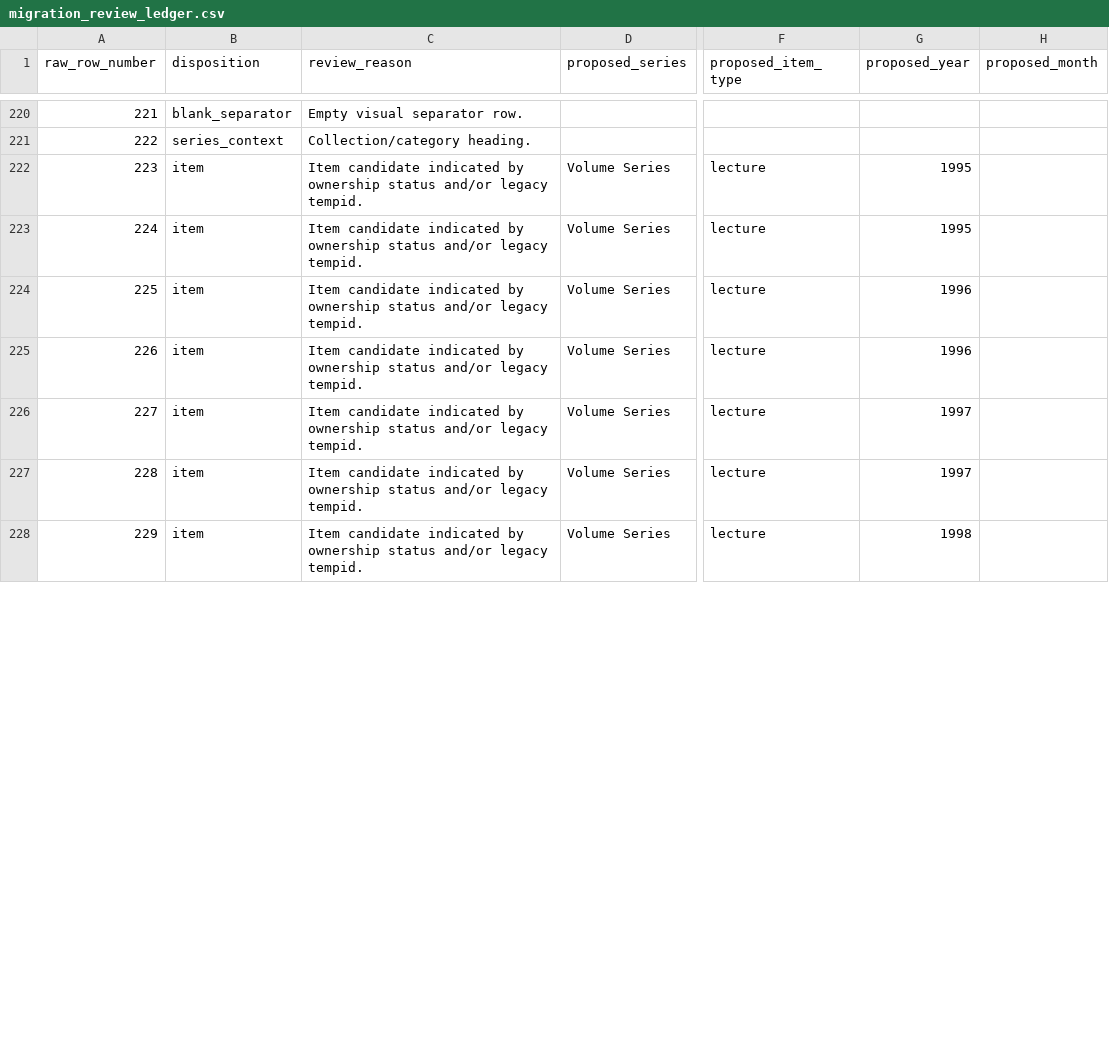
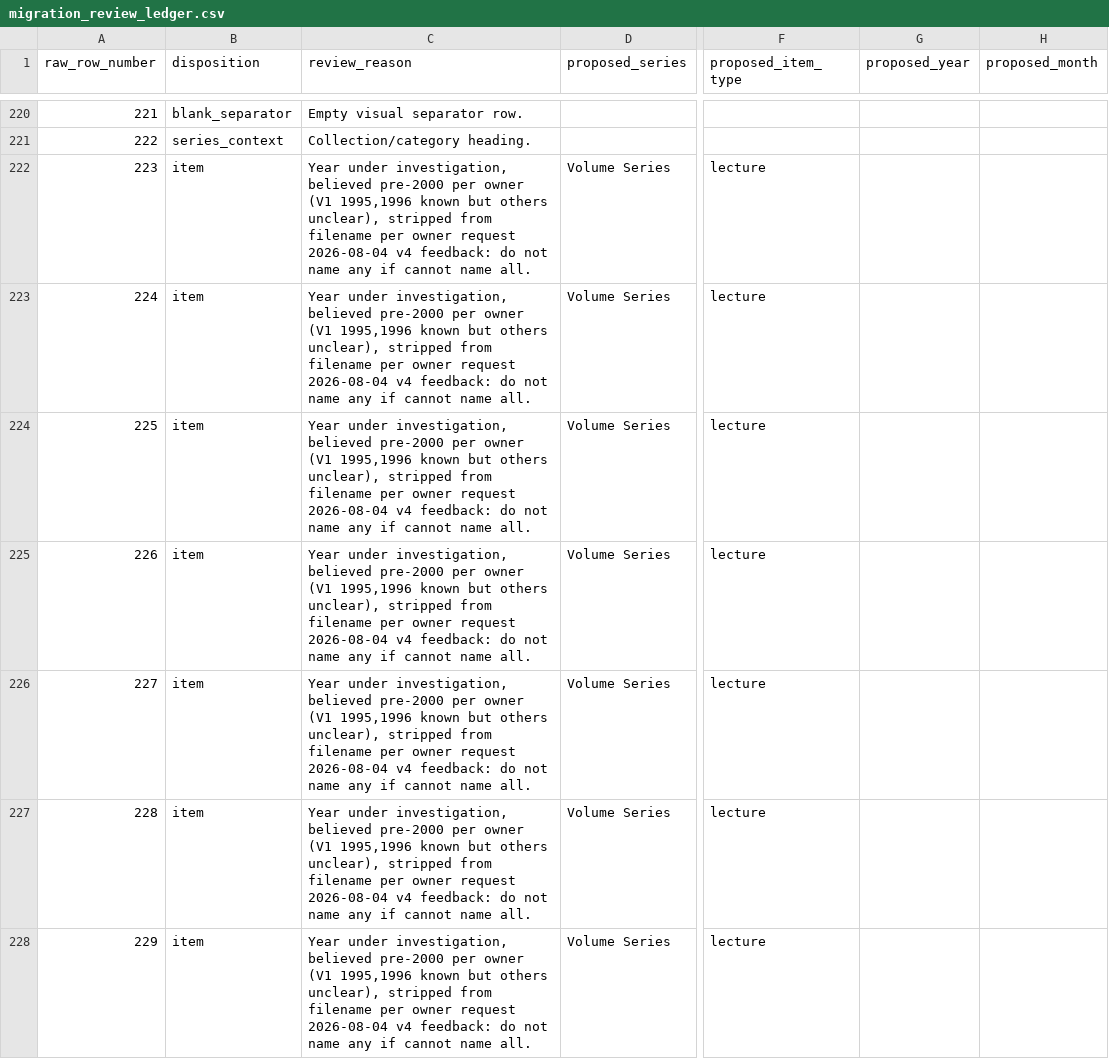
Before and after one commit to 56eli/docsheet, a CSV file: migration_review_ledger.csv, drawn as a sheet; only a part is shown, gaps mark what is left out; the diff covers the shown part only; the diff names each change by its address in the sheet, - before the commit and + after, or states it on an @@ line.

Commit message:
Filename proposal v4 final (per owner feedback): [1/X] where X is max part number, remove part number where only one part, audiobook label removed from names, Volume Series standardized via [] and stripped of years (year largely unknown, V1 1995,1996 but others unclear, so stripped), Satsang month stripped, grouping by (year_month, clean_title, format) so Eye of the I pdf vs m4b and Letting Go pdf vs m4b no longer [1/2] [2/2] but separate single no bracket
- migration_review_ledger.csv: Volume Series 223-235 year 1995-1999 -> blank (year under investigation, stripped per owner request), backfill skipped for Volume Series in build_research_master.py
- build_research_master.py: skip Volume Series in backfill_months_from_official_source, add VERITAS_STREAMING hook
- data/research_master_draft.csv: Volume Series years now blank, catalogue codes 284->271 (Volume Series no longer have codes)
- data/filename_proposal_YYYYMM.csv: 358 unique, grouping by (year_month, clean_title, format), clean_title removes Part X, Satsang (Jan 2009), Audiobook markers, Volume canonical mapping, year stripped for Volume Series -> filenames like 2002-01 - Causality The Ego's Foundation [1-3].mp4 display [1/3], 2001 - The Eye of the I.pdf/.m4b no bracket, 1995 - Power vs Force.pdf no bracket, Volume I Power vs Force [1-2] [2-2] etc (year stripped per request, now Volume I Power vs Force [1-2].mp4)
- docs/filename-proposal.json, FILENAME_PROPOSAL_YYYYMM_DVD01_V4.md updated
- README.md, NEXT_AGENT_HANDOFF.md catalogue codes 284->271 after Volume year strip
- All 103 tests pass, 92% coverage, 52 streaming URLs applied

Co-authored-by: arena-agent <297053741+arena-agent@users.noreply.github.com>

```diff
--- a/migration_review_ledger.csv
+++ b/migration_review_ledger.csv
-C222:C228 (review_reason): Item candidate indicated by ownership status and/or legacy tempid.
+C222:C228 (review_reason): Year under investigation, believed pre-2000 per owner (V1 1995,1996 known but others unclear), stripped from filename per owner request 2026-08-04 v4 feedback: do not name any if cannot name all.
-G222:G223 (proposed_year): 1995
+G222:G223 (proposed_year): (empty)
-G224:G225 (proposed_year): 1996
+G224:G225 (proposed_year): (empty)
-G226:G227 (proposed_year): 1997
+G226:G227 (proposed_year): (empty)
-G228 (proposed_year): 1998
+G228 (proposed_year): (empty)
```
Also changed, not shown: 12 edited cells elsewhere in this file, data/research_master_draft.csv, 8 other files.
